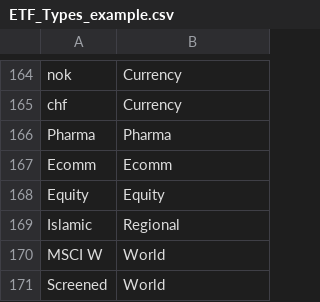
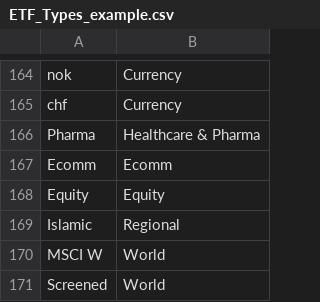
Before and after one commit to nemethviktor/HLWebScraper.Net, a CSV file: Resources/ETF_Types_example.csv, drawn as a sheet; only a part is shown, gaps mark what is left out; the diff covers the shown part only; the diff names each change by its address in the sheet, - before the commit and + after, or states it on an @@ line.

```diff
--- a/Resources/ETF_Types_example.csv
+++ b/Resources/ETF_Types_example.csv
-B166: Pharma
+B166: Healthcare & Pharma
```
Also changed, not shown: 19 added rows and 3 edited cells elsewhere in this file, 15 other files.
